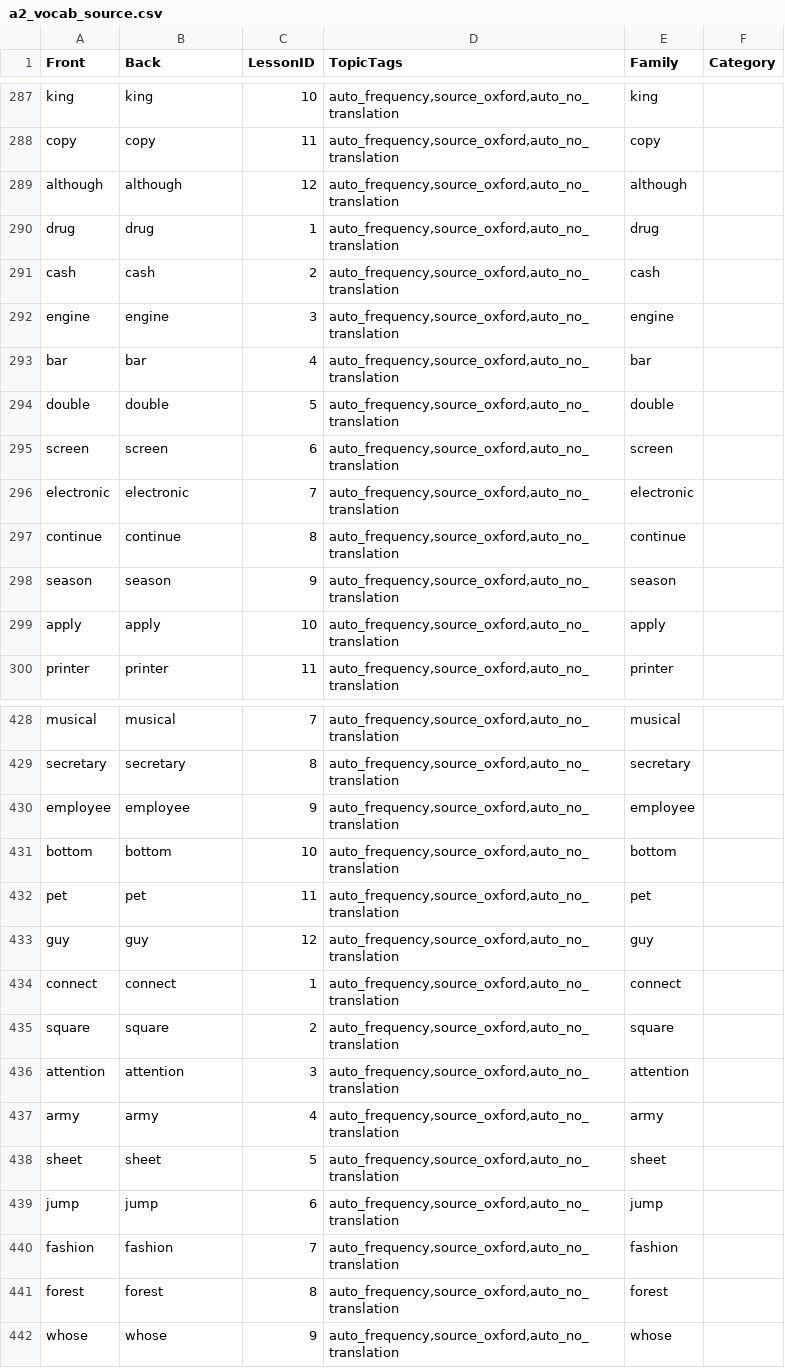
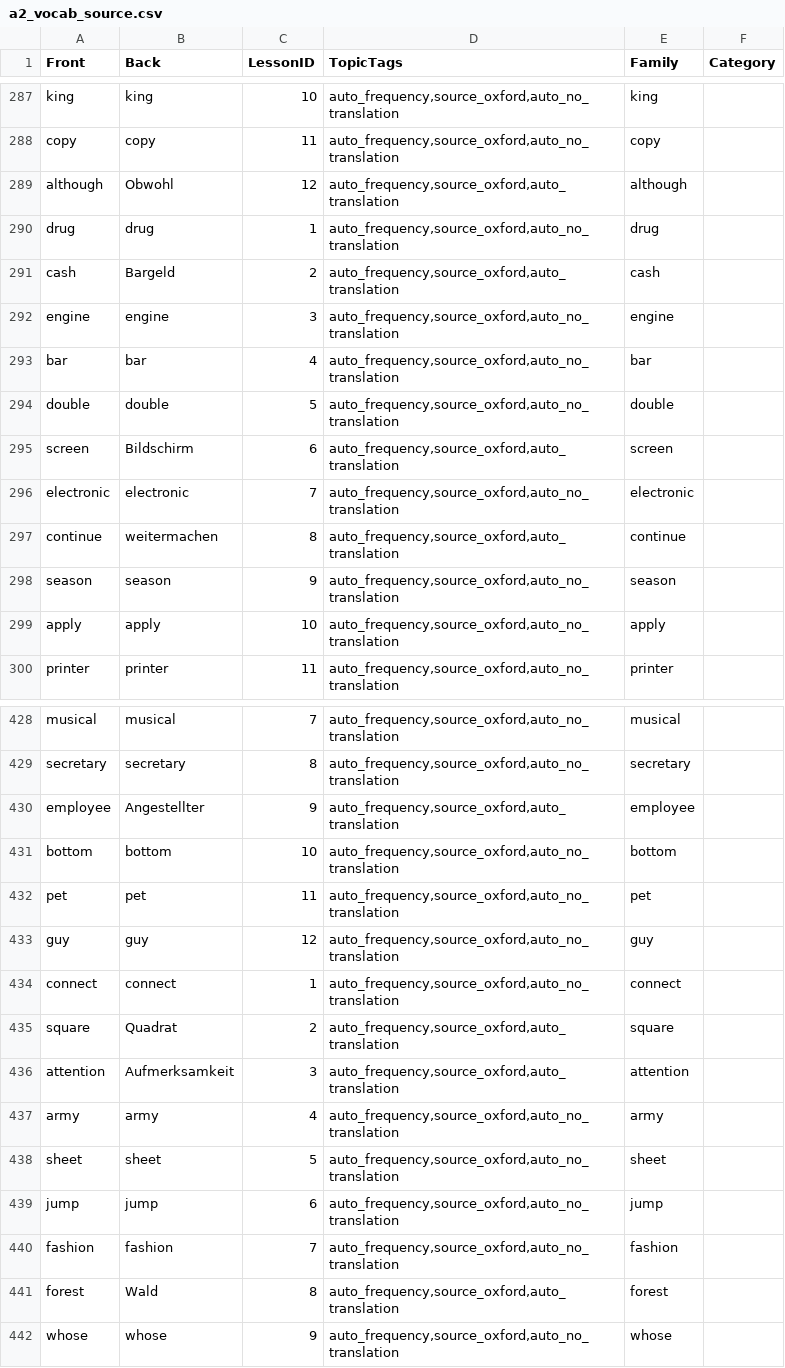
Before and after one commit to enpasos/skillpilot, a CSV file: curricula/EU/CEFR/English_From_German/input/vocab_sources/a2_vocab_source.csv, drawn as a sheet; only a part is shown, gaps mark what is left out; the diff covers the shown part only.

```diff
--- a/curricula/EU/CEFR/English_From_German/input/vocab_sources/a2_vocab_source.csv
+++ b/curricula/EU/CEFR/English_From_German/input/vocab_sources/a2_vocab_source.csv
@@ -288,5 +288,5 @@ king;king;10;auto_frequency,source_oxford,auto_no_translation;king;
 copy;copy;11;auto_frequency,source_oxford,auto_no_translation;copy;
-although;although;12;auto_frequency,source_oxford,auto_no_translation;although;
+although;Obwohl;12;auto_frequency,source_oxford,auto_translation;although;
 drug;drug;1;auto_frequency,source_oxford,auto_no_translation;drug;
-cash;cash;2;auto_frequency,source_oxford,auto_no_translation;cash;
+cash;Bargeld;2;auto_frequency,source_oxford,auto_translation;cash;
 engine;engine;3;auto_frequency,source_oxford,auto_no_translation;engine;
@@ -294,5 +294,5 @@ bar;bar;4;auto_frequency,source_oxford,auto_no_translation;bar;
 double;double;5;auto_frequency,source_oxford,auto_no_translation;double;
-screen;screen;6;auto_frequency,source_oxford,auto_no_translation;screen;
+screen;Bildschirm;6;auto_frequency,source_oxford,auto_translation;screen;
 electronic;electronic;7;auto_frequency,source_oxford,auto_no_translation;electronic;
-continue;continue;8;auto_frequency,source_oxford,auto_no_translation;continue;
+continue;weitermachen;8;auto_frequency,source_oxford,auto_translation;continue;
 season;season;9;auto_frequency,source_oxford,auto_no_translation;season;
@@ -429,3 +429,3 @@ musical;musical;7;auto_frequency,source_oxford,auto_no_translation;musical;
 secretary;secretary;8;auto_frequency,source_oxford,auto_no_translation;secretary;
-employee;employee;9;auto_frequency,source_oxford,auto_no_translation;employee;
+employee;Angestellter;9;auto_frequency,source_oxford,auto_translation;employee;
 bottom;bottom;10;auto_frequency,source_oxford,auto_no_translation;bottom;
@@ -434,4 +434,4 @@ guy;guy;12;auto_frequency,source_oxford,auto_no_translation;guy;
 connect;connect;1;auto_frequency,source_oxford,auto_no_translation;connect;
-square;square;2;auto_frequency,source_oxford,auto_no_translation;square;
-attention;attention;3;auto_frequency,source_oxford,auto_no_translation;attention;
+square;Quadrat;2;auto_frequency,source_oxford,auto_translation;square;
+attention;Aufmerksamkeit;3;auto_frequency,source_oxford,auto_translation;attention;
 army;army;4;auto_frequency,source_oxford,auto_no_translation;army;
@@ -440,3 +440,3 @@ jump;jump;6;auto_frequency,source_oxford,auto_no_translation;jump;
 fashion;fashion;7;auto_frequency,source_oxford,auto_no_translation;fashion;
-forest;forest;8;auto_frequency,source_oxford,auto_no_translation;forest;
+forest;Wald;8;auto_frequency,source_oxford,auto_translation;forest;
 whose;whose;9;auto_frequency,source_oxford,auto_no_translation;whose;
```
Also changed, not shown: 170 edited cells elsewhere in this file, curricula/EU/CEFR/English_From_German/input/vocab_sources/a1_vocab_source.csv, curricula/EU/CEFR/English_From_German/input/vocab_sources/b1_vocab_source.csv, 22 other files.
